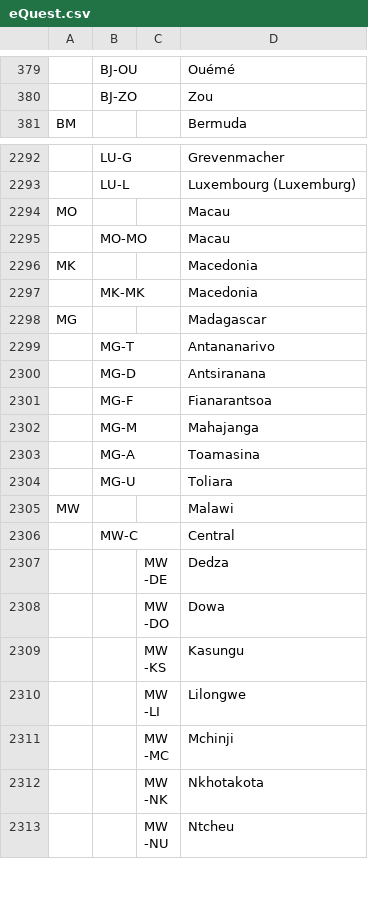
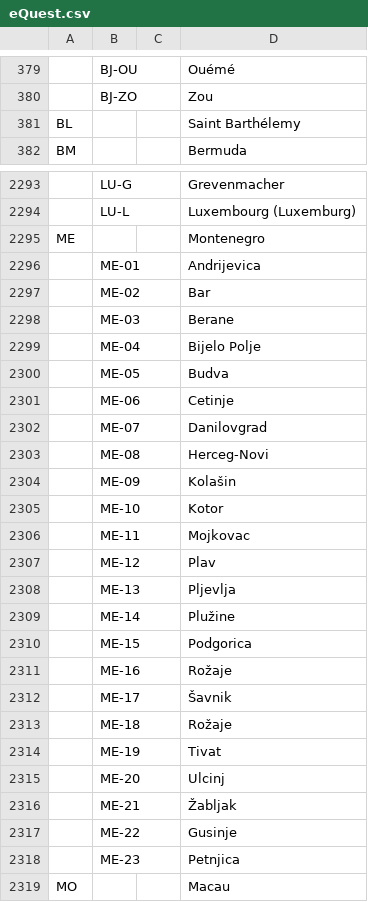
Before and after one commit to DaniilSezonov/iso-3166-2.json, a CSV file: data/eQuest.csv, drawn as a sheet; only a part is shown, gaps mark what is left out; the shorter side is filled out with more unchanged rows; the diff names each change by its address in the sheet, - before the commit and + after, or states it on an @@ line.

Commit message:
Montenegro and Saint Barthélemy

```diff
--- a/data/eQuest.csv
+++ b/data/eQuest.csv
+row 381: BL |  |  | Saint Barthélemy
+row 2295: ME |  |  | Montenegro
+row 2296:  | ME-01 |  | Andrijevica
+row 2297:  | ME-02 |  | Bar
+row 2298:  | ME-03 |  | Berane
+row 2299:  | ME-04 |  | Bijelo Polje
+row 2300:  | ME-05 |  | Budva
+row 2301:  | ME-06 |  | Cetinje
+row 2302:  | ME-07 |  | Danilovgrad
+row 2303:  | ME-08 |  | Herceg-Novi
+row 2304:  | ME-09 |  | Kolašin
+row 2305:  | ME-10 |  | Kotor
+row 2306:  | ME-11 |  | Mojkovac
+row 2307:  | ME-12 |  | Plav
+row 2308:  | ME-13 |  | Pljevlja
+row 2309:  | ME-14 |  | Plužine
+row 2310:  | ME-15 |  | Podgorica
+row 2311:  | ME-16 |  | Rožaje
+row 2312:  | ME-17 |  | Šavnik
+row 2313:  | ME-18 |  | Rožaje
+row 2314:  | ME-19 |  | Tivat
+row 2315:  | ME-20 |  | Ulcinj
+row 2316:  | ME-21 |  | Žabljak
+row 2317:  | ME-22 |  | Gusinje
+row 2318:  | ME-23 |  | Petnjica
```
Also changed, not shown: 1 other file.
